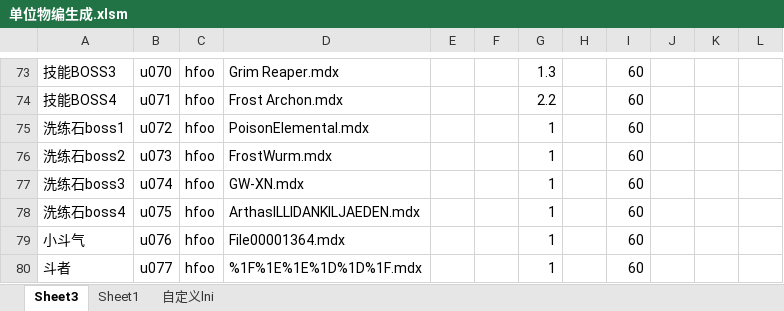
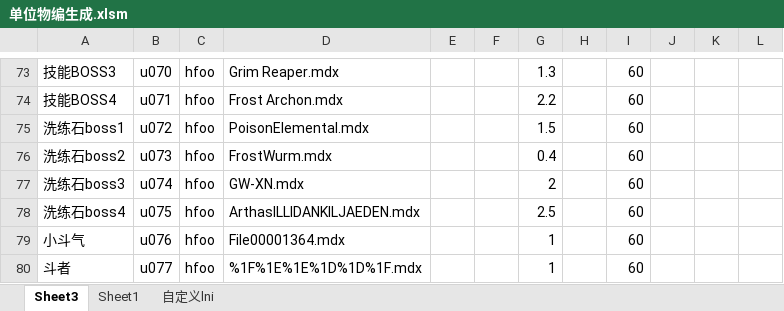
Before and after one commit to jeffworkflow/muban_defence, an Excel workbook: map/table/单位物编生成.xlsm, sheet Sheet3, drawn as a sheet; only a part is shown, gaps mark what is left out; values as stored, in another font and other column widths than the file's, no borders; charts and pictures and conditional formats not drawn; the diff names each change by its address in the sheet, - before the commit and + after, or states it on an @@ line.

```diff
--- a/map/table/单位物编生成.xlsm (sheet Sheet3)
+++ b/map/table/单位物编生成.xlsm (sheet Sheet3)
-G75: 1
+G75: 1.5
-G76: 1
+G76: 0.4
-G77: 1
+G77: 2
-G78: 1
+G78: 2.5
```
Also changed, not shown: 18 other files.
